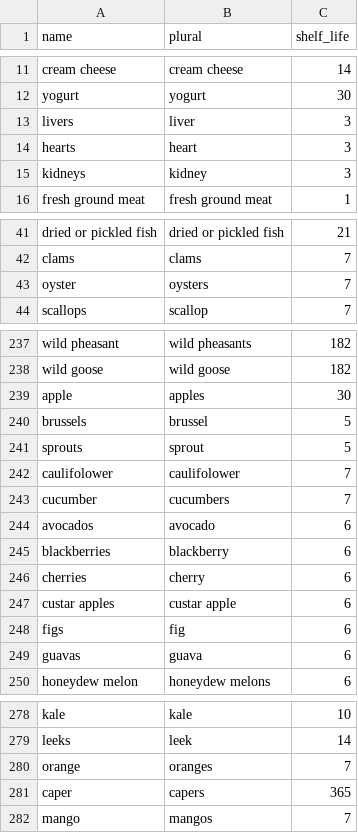
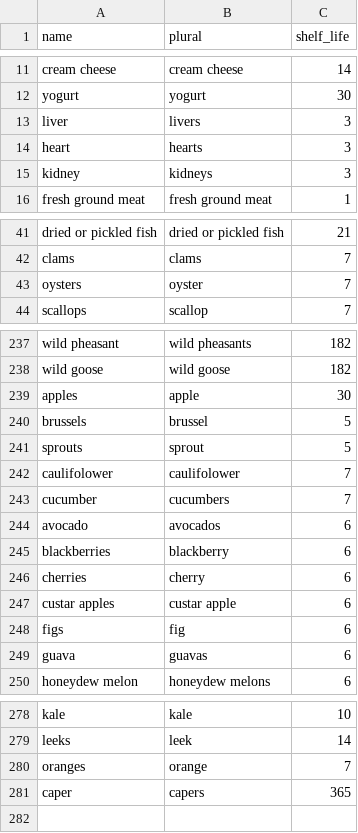
Before and after one commit to msukuma/funky-fresh, a CSV file: lib/tasks/sh_compilation.csv, drawn as a sheet; only a part is shown, gaps mark what is left out; the diff covers the shown part only.

```diff
--- a/lib/tasks/sh_compilation.csv
+++ b/lib/tasks/sh_compilation.csv
@@ -12,5 +12,5 @@ cream cheese,cream cheese,14
 yogurt,yogurt,30
-livers,liver,3
-hearts,heart,3
-kidneys,kidney,3
+liver,livers,3
+heart,hearts,3
+kidney,kidneys,3
 fresh ground meat,fresh ground meat,1
@@ -42,3 +42,3 @@ dried or pickled fish,dried or pickled fish,21
 clams,clams,7
-oyster,oysters,7
+oysters,oyster,7
 scallops,scallop,7
@@ -238,3 +238,3 @@ wild pheasant,wild pheasants,182
 wild goose,wild goose,182
-apple,apples,30
+apples,apple,30
 brussels,brussel,5
@@ -243,3 +243,3 @@ caulifolower,caulifolower,7
 cucumber,cucumbers,7
-avocados,avocado,6
+avocado,avocados,6
 blackberries,blackberry,6
@@ -248,3 +248,3 @@ custar apples ,custar apple,6
 figs,fig,6
-guavas,guava,6
+guava,guavas,6
 honeydew melon,honeydew melons,6
@@ -279,4 +279,3 @@ kale,kale,10
 leeks,leek,14
-orange,oranges,7
+oranges,orange,7
 caper,capers,365
-mango,mangos,7
```
Also changed, not shown: 11 edited cells elsewhere in this file, 1 other file.
